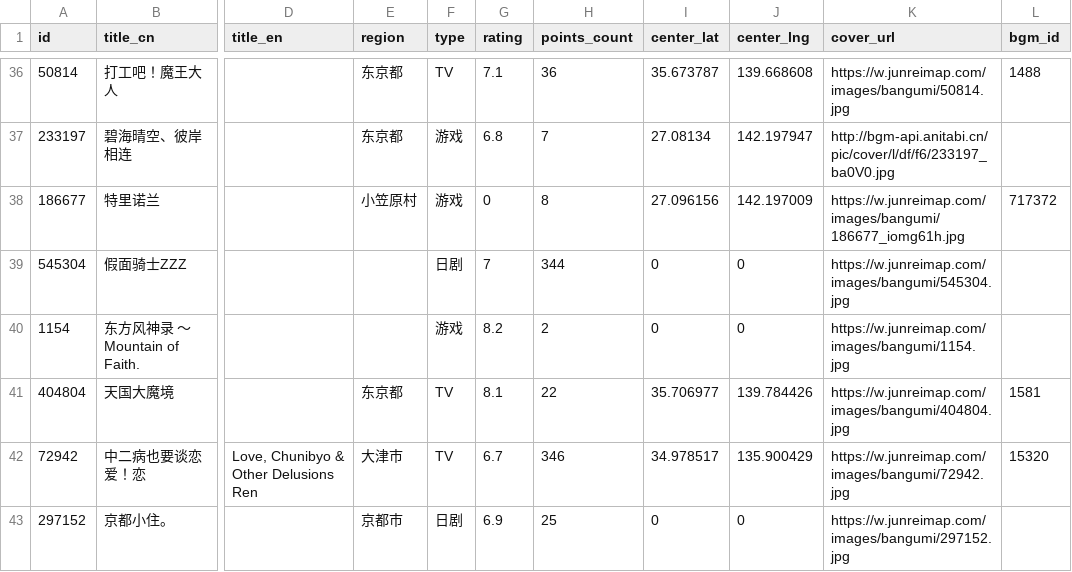
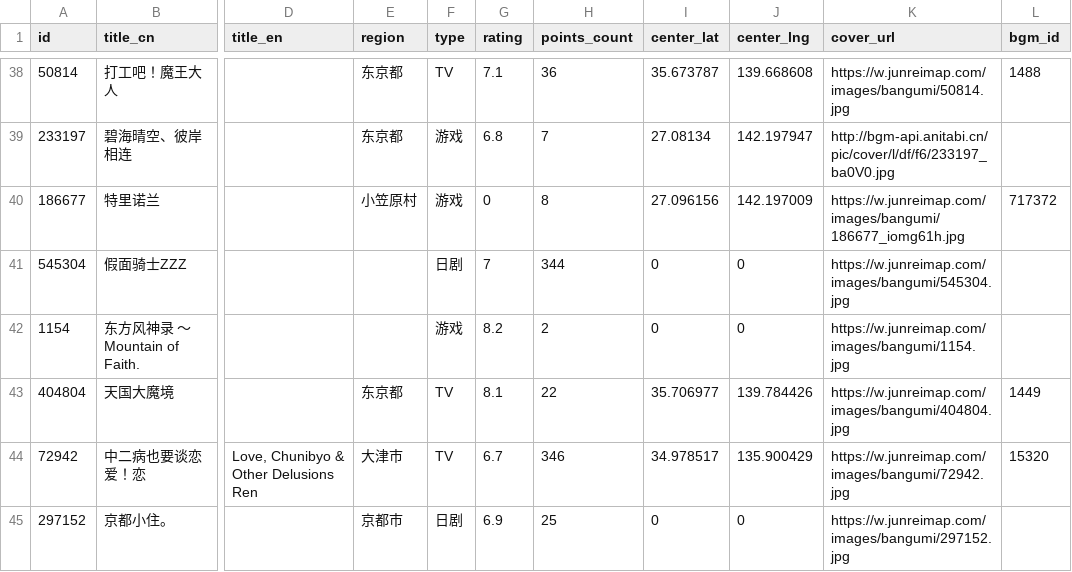
Before and after one commit to Xmader/anitabi_backup, a CSV file: data/bangumi_list.csv, drawn as a sheet; only a part is shown, gaps mark what is left out; addresses are those after the commit; the diff covers the shown part only; the diff names each change by its address in the sheet, - before the commit and + after, or states it on an @@ line.

```diff
--- a/data/bangumi_list.csv
+++ b/data/bangumi_list.csv
-L43 (bgm_id): 1581
+L43 (bgm_id): 1449
```
Also changed, not shown: 2 added rows, 2 removed rows and 5 edited cells elsewhere in this file, 15 other files.
